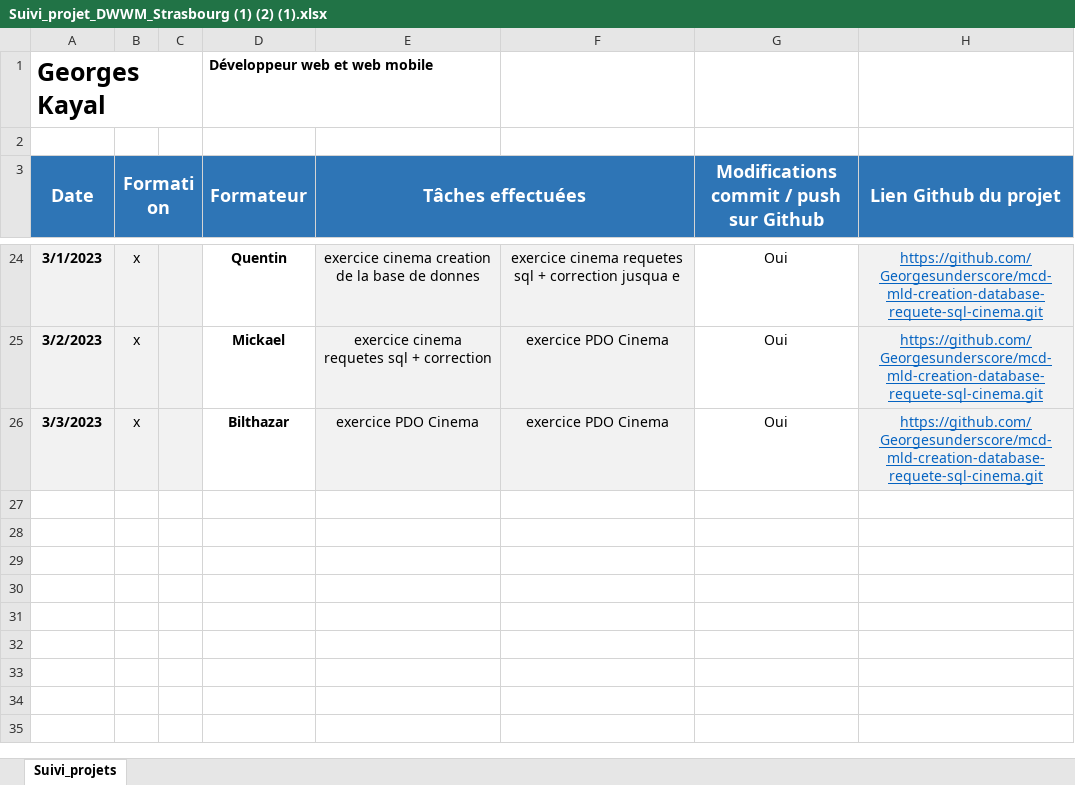
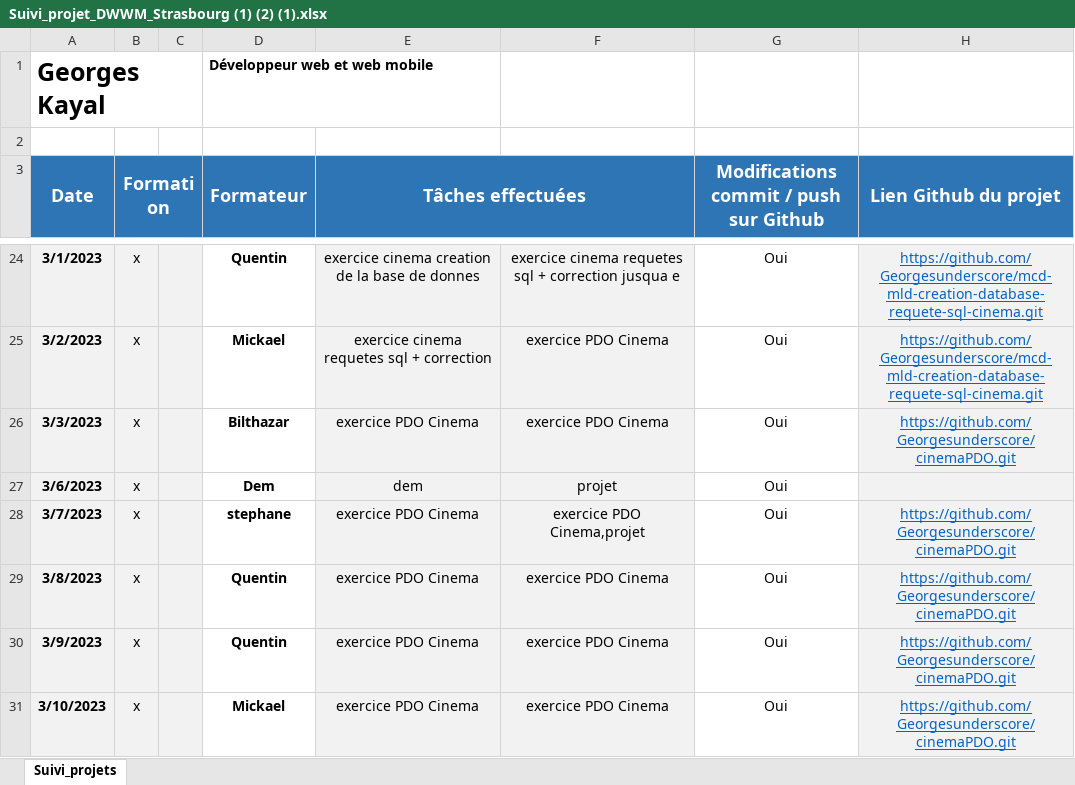
Before and after one commit to Georgesunderscore/cinemaPDO, an Excel workbook: Suivi_projet_DWWM_Strasbourg (1) (2) (1).xlsx, sheet Suivi_projets, drawn as a sheet; only a part is shown, gaps mark what is left out; values as stored, in another font and other column widths than the file's, no borders; the diff names each change by its address in the sheet, - before the commit and + after, or states it on an @@ line.

```diff
--- a/Suivi_projet_DWWM_Strasbourg (1) (2) (1).xlsx (sheet Suivi_projets)
+++ b/Suivi_projet_DWWM_Strasbourg (1) (2) (1).xlsx (sheet Suivi_projets)
-H26 (Lien Github du projet): https://github.com/Georgesunderscore/mcd-mld-creation-database-requete-sql-cinema.git
+H26 (Lien Github du projet): https://github.com/Georgesunderscore/cinemaPDO.git
+row 27: 3/6/2023 | x |  | Dem | dem | projet | Oui
+row 28: 3/7/2023 | x |  | stephane | exercice PDO Cinema | exercice PDO Cinema,projet | Oui | https://github.com/Georgesunderscore/cinemaPDO.git
+row 29: 3/8/2023 | x |  | Quentin | exercice PDO Cinema | exercice PDO Cinema | Oui | https://github.com/Georgesunderscore/cinemaPDO.git
+row 30: 3/9/2023 | x |  | Quentin | exercice PDO Cinema | exercice PDO Cinema | Oui | https://github.com/Georgesunderscore/cinemaPDO.git
+row 31: 3/10/2023 | x |  | Mickael | exercice PDO Cinema | exercice PDO Cinema | Oui | https://github.com/Georgesunderscore/cinemaPDO.git
```
Also changed, not shown: 11 other files.
